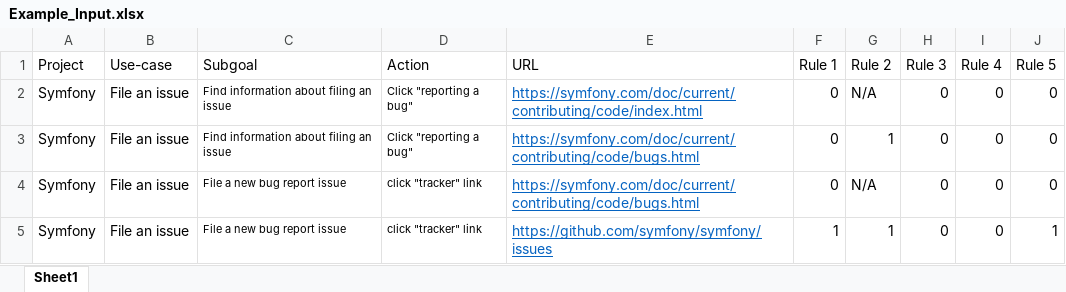
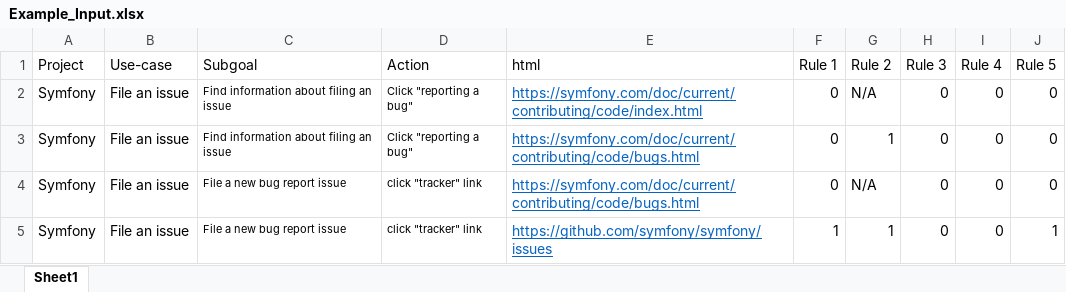
Before and after one commit to Amreeta-18/AID-GUI, an Excel workbook: Upload/Example_Input.xlsx, sheet Sheet1, drawn as a sheet; values as stored, in another font and other column widths than the file's, no borders; the diff names each change by its address in the sheet, - before the commit and + after, or states it on an @@ line.

Commit message:
Updating html files

```diff
--- a/Upload/Example_Input.xlsx (sheet Sheet1)
+++ b/Upload/Example_Input.xlsx (sheet Sheet1)
-E1: URL
+E1: html
```
Also changed, not shown: 4 other files.
